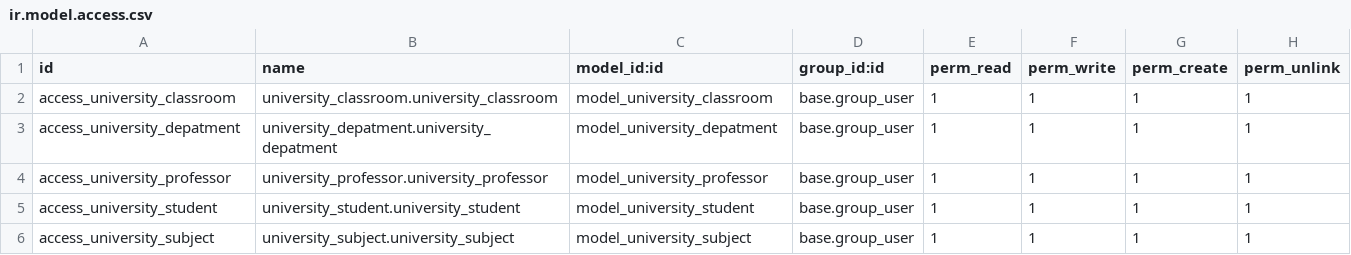
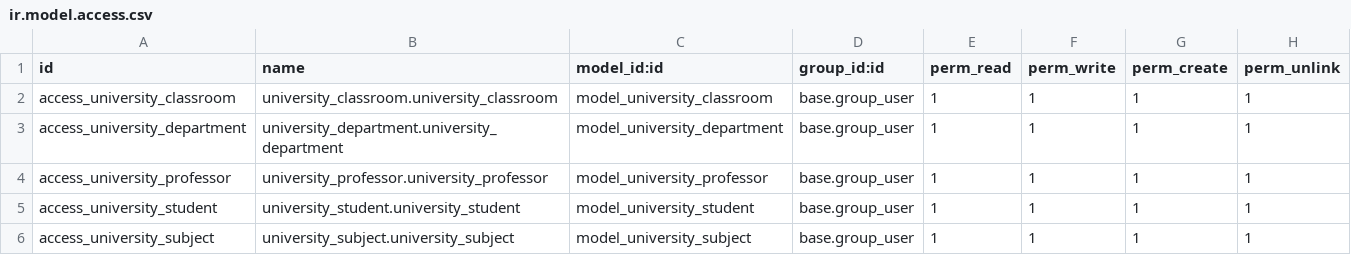
Before and after one commit to SofianeMKT/formatoion_technique_odoo, a CSV file: university/security/ir.model.access.csv, drawn as a sheet.

Commit message:
[FIX] Fix bug on security file

```diff
--- a/university/security/ir.model.access.csv
+++ b/university/security/ir.model.access.csv
@@ -2,3 +2,3 @@ id,name,model_id:id,group_id:id,perm_read,perm_write,perm_create,perm_unlink
 access_university_classroom,university_classroom.university_classroom,model_university_classroom,base.group_user,1,1,1,1
-access_university_depatment,university_depatment.university_depatment,model_university_depatment,base.group_user,1,1,1,1
+access_university_department,university_department.university_department,model_university_department,base.group_user,1,1,1,1
 access_university_professor,university_professor.university_professor,model_university_professor,base.group_user,1,1,1,1
```
